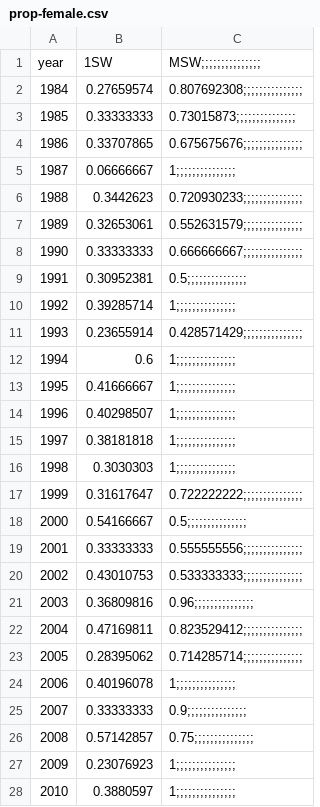
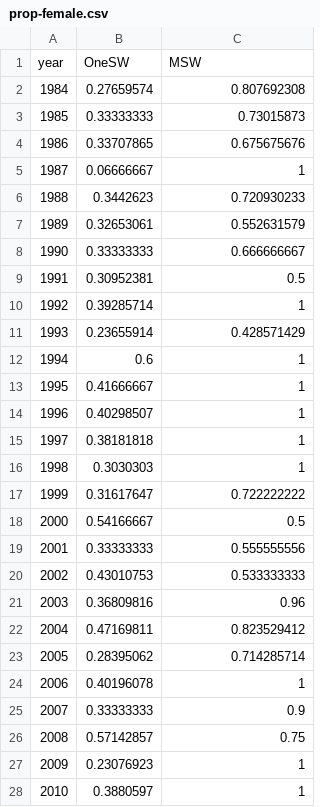
Before and after one commit to ORE-DiaPFC/Abondance, a CSV file: Oir/adult/data/prop-female.csv, drawn as a sheet; only a part is shown; the diff covers the shown part only.

```diff
--- a/Oir/adult/data/prop-female.csv
+++ b/Oir/adult/data/prop-female.csv
@@ -1,28 +1,28 @@
-year,1SW,MSW;;;;;;;;;;;;;;;
-1984,0.27659574,0.807692308;;;;;;;;;;;;;;;
-1985,0.33333333,0.73015873;;;;;;;;;;;;;;;
-1986,0.33707865,0.675675676;;;;;;;;;;;;;;;
-1987,0.06666667,1;;;;;;;;;;;;;;;
-1988,0.3442623,0.720930233;;;;;;;;;;;;;;;
-1989,0.32653061,0.552631579;;;;;;;;;;;;;;;
-1990,0.33333333,0.666666667;;;;;;;;;;;;;;;
-1991,0.30952381,0.5;;;;;;;;;;;;;;;
-1992,0.39285714,1;;;;;;;;;;;;;;;
-1993,0.23655914,0.428571429;;;;;;;;;;;;;;;
-1994,0.6,1;;;;;;;;;;;;;;;
-1995,0.41666667,1;;;;;;;;;;;;;;;
-1996,0.40298507,1;;;;;;;;;;;;;;;
-1997,0.38181818,1;;;;;;;;;;;;;;;
-1998,0.3030303,1;;;;;;;;;;;;;;;
-1999,0.31617647,0.722222222;;;;;;;;;;;;;;;
-2000,0.54166667,0.5;;;;;;;;;;;;;;;
-2001,0.33333333,0.555555556;;;;;;;;;;;;;;;
-2002,0.43010753,0.533333333;;;;;;;;;;;;;;;
-2003,0.36809816,0.96;;;;;;;;;;;;;;;
-2004,0.47169811,0.823529412;;;;;;;;;;;;;;;
-2005,0.28395062,0.714285714;;;;;;;;;;;;;;;
-2006,0.40196078,1;;;;;;;;;;;;;;;
-2007,0.33333333,0.9;;;;;;;;;;;;;;;
-2008,0.57142857,0.75;;;;;;;;;;;;;;;
-2009,0.23076923,1;;;;;;;;;;;;;;;
-2010,0.3880597,1;;;;;;;;;;;;;;;
+year,OneSW,MSW
+1984,0.27659574,0.807692308
+1985,0.33333333,0.73015873
+1986,0.33707865,0.675675676
+1987,0.06666667,1
+1988,0.3442623,0.720930233
+1989,0.32653061,0.552631579
+1990,0.33333333,0.666666667
+1991,0.30952381,0.5
+1992,0.39285714,1
+1993,0.23655914,0.428571429
+1994,0.6,1
+1995,0.41666667,1
+1996,0.40298507,1
+1997,0.38181818,1
+1998,0.3030303,1
+1999,0.31617647,0.722222222
+2000,0.54166667,0.5
+2001,0.33333333,0.555555556
+2002,0.43010753,0.533333333
+2003,0.36809816,0.96
+2004,0.47169811,0.823529412
+2005,0.28395062,0.714285714
+2006,0.40196078,1
+2007,0.33333333,0.9
+2008,0.57142857,0.75
+2009,0.23076923,1
+2010,0.3880597,1
```
Also changed, not shown: 1 added row and 10 edited cells elsewhere in this file, CIEM/Table8_Bresle.csv, CIEM/Table9_Bresle.csv, 27 other files.
